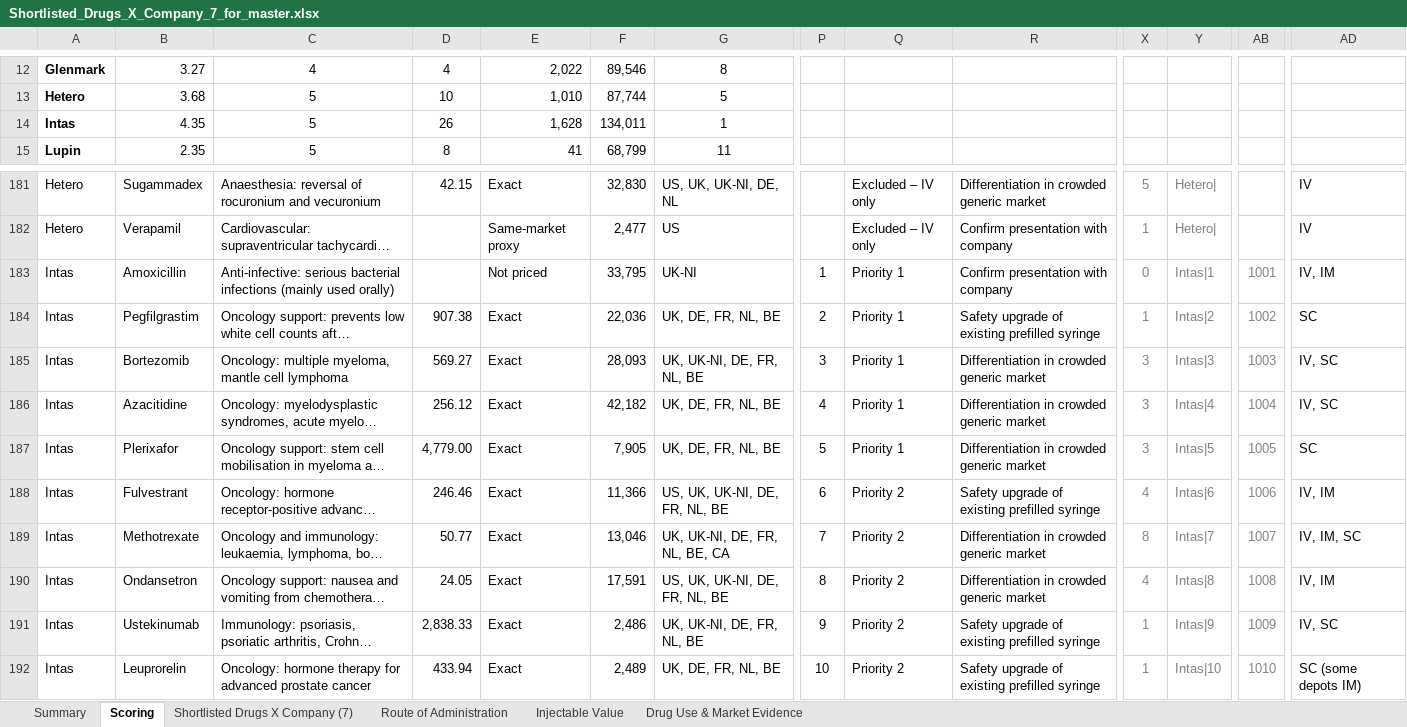
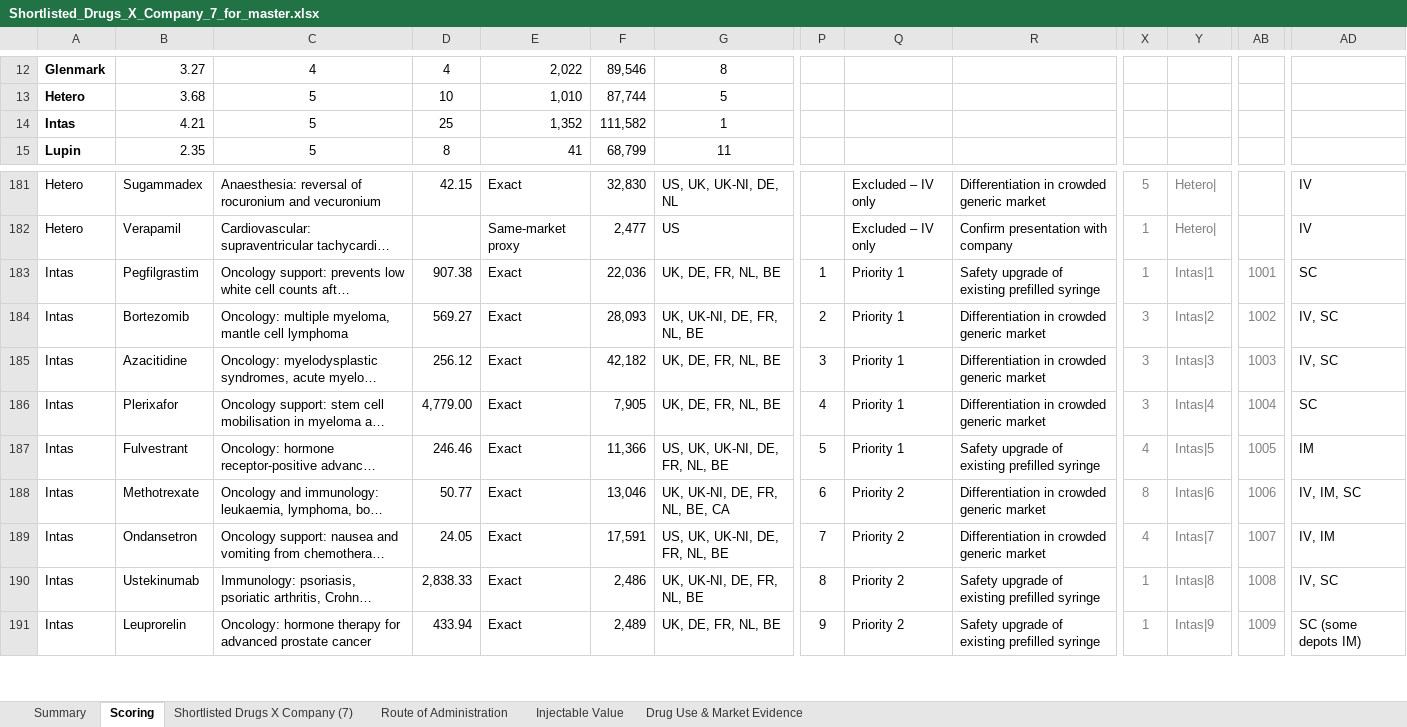
Before and after one commit to itsmechaitanyasharma-jpg/Consulting, an Excel workbook: research/Shortlisted_Drugs_X_Company_7_for_master.xlsx, sheet Scoring, drawn as a sheet; only a part is shown, gaps mark what is left out; long unchanged cells end in …; values as stored, in another font and other column widths than the file's, no borders; charts and pictures and conditional formats not drawn; removed rows and columns are numbered as before the commit, all else as after; rows hold the shown columns only; the diff covers the shown part only; the diff names each change by its address in the sheet, - before the commit and + after, or states it on an @@ line.

```diff
--- a/research/Shortlisted_Drugs_X_Company_7_for_master.xlsx (sheet Scoring)
+++ b/research/Shortlisted_Drugs_X_Company_7_for_master.xlsx (sheet Scoring)
-B14: 4.35
+B14: 4.21
-D14: 26
+D14: 25
-E14: 1,628
+E14: 1,352
-F14: 134,011
+F14: 111,582
-row 183: Intas | Amoxicillin | Anti-infective: serious bacterial infections (mainly used orally) |  | Not priced | 33,795 | UK-NI | 1 | Priority 1 | Confirm presentation with company | 0 | Intas|1 | 1001 | IV, IM
-P183: 2
+P183: 1
-Y183: Intas|2
+Y183: Intas|1
-AB183: 1002
+AB183: 1001
-P184: 3
+P184: 2
-Y184: Intas|3
+Y184: Intas|2
-AB184: 1003
+AB184: 1002
-P185: 4
+P185: 3
-Y185: Intas|4
+Y185: Intas|3
-AB185: 1004
+AB185: 1003
-P186: 5
+P186: 4
-Y186: Intas|5
+Y186: Intas|4
-AB186: 1005
+AB186: 1004
-P187: 6
+P187: 5
-Q187: Priority 2
+Q187: Priority 1
-Y187: Intas|6
+Y187: Intas|5
-AB187: 1006
+AB187: 1005
-AD187: IV, IM
+AD187: IM
-P188: 7
+P188: 6
-Y188: Intas|7
+Y188: Intas|6
-AB188: 1007
+AB188: 1006
-P189: 8
+P189: 7
-Y189: Intas|8
+Y189: Intas|7
-AB189: 1008
+AB189: 1007
-P190: 9
+P190: 8
-Y190: Intas|9
+Y190: Intas|8
-AB190: 1009
+AB190: 1008
-P191: 10
+P191: 9
-Y191: Intas|10
+Y191: Intas|9
-AB191: 1010
+AB191: 1009
```
Also changed, not shown: 1 added row and 69 edited cells elsewhere in this sheet, sheet Shortlisted Drugs X Company (7), sheet Summary, sheet Route of Administration, sheet Drug Use & Market Evidence, formulas that keep their value, research/SurTrac_Drug_Company_Scoring.xlsx.
